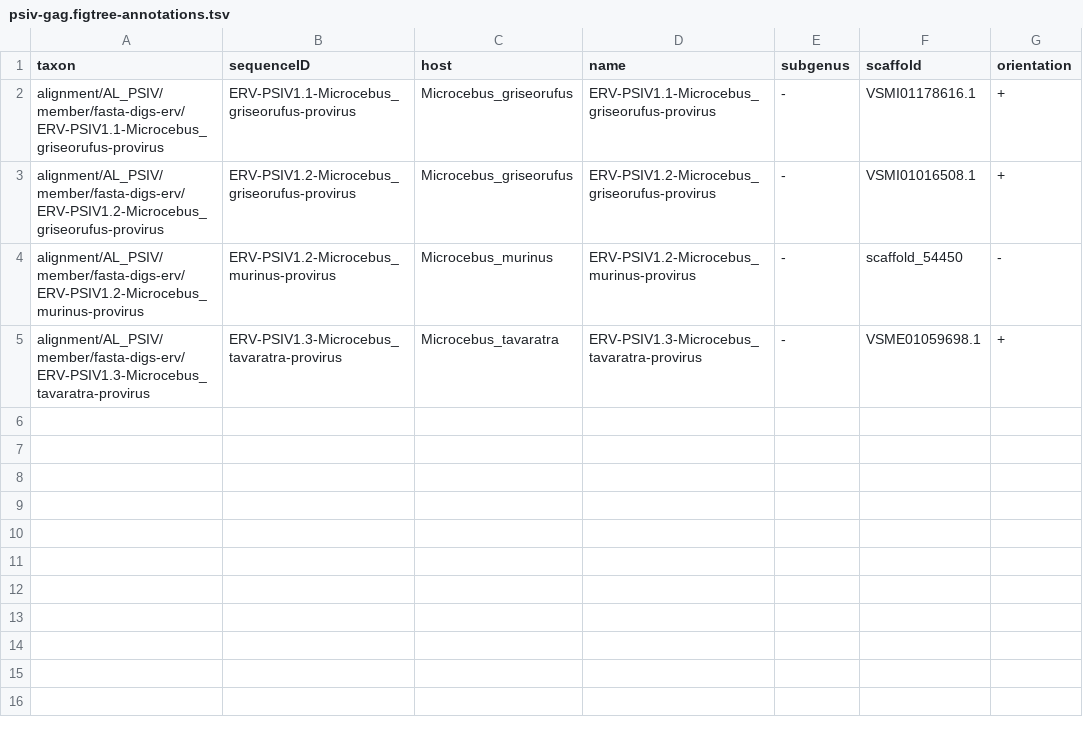
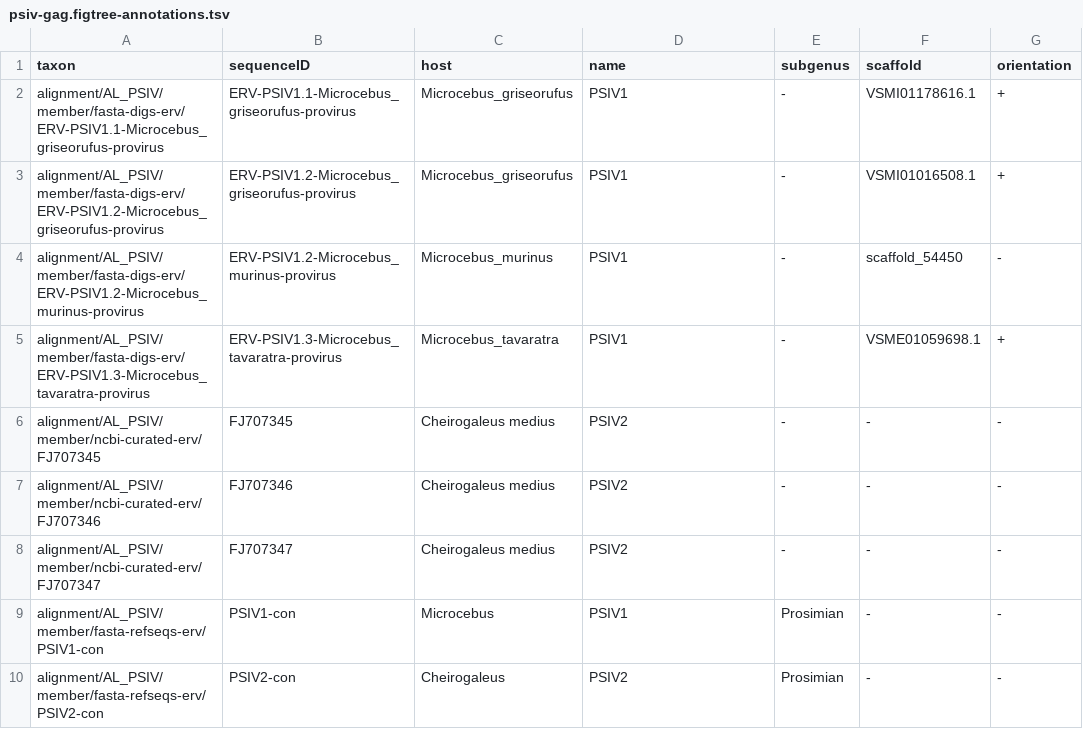
Before and after one commit to giffordlabcvr/Lentivirus-GLUE, a TSV file: trees/erv-lineage/psiv-gag.figtree-annotations.tsv, drawn as a sheet.

```diff
--- a/trees/erv-lineage/psiv-gag.figtree-annotations.tsv
+++ b/trees/erv-lineage/psiv-gag.figtree-annotations.tsv
@@ -1,5 +1,10 @@
 taxon	sequenceID	host	name	subgenus	scaffold	orientation
-alignment/AL_PSIV/member/fasta-digs-erv/ERV-PSIV1.1-Microcebus_griseorufus-provirus	ERV-PSIV1.1-Microcebus_griseorufus-provirus	Microcebus_griseorufus	ERV-PSIV1.1-Microcebus_griseorufus-provirus	-	VSMI01178616.1	+
-alignment/AL_PSIV/member/fasta-digs-erv/ERV-PSIV1.2-Microcebus_griseorufus-provirus	ERV-PSIV1.2-Microcebus_griseorufus-provirus	Microcebus_griseorufus	ERV-PSIV1.2-Microcebus_griseorufus-provirus	-	VSMI01016508.1	+
-alignment/AL_PSIV/member/fasta-digs-erv/ERV-PSIV1.2-Microcebus_murinus-provirus	ERV-PSIV1.2-Microcebus_murinus-provirus	Microcebus_murinus	ERV-PSIV1.2-Microcebus_murinus-provirus	-	scaffold_54450	-
-alignment/AL_PSIV/member/fasta-digs-erv/ERV-PSIV1.3-Microcebus_tavaratra-provirus	ERV-PSIV1.3-Microcebus_tavaratra-provirus	Microcebus_tavaratra	ERV-PSIV1.3-Microcebus_tavaratra-provirus	-	VSME01059698.1	+
+alignment/AL_PSIV/member/fasta-digs-erv/ERV-PSIV1.1-Microcebus_griseorufus-provirus	ERV-PSIV1.1-Microcebus_griseorufus-provirus	Microcebus_griseorufus	PSIV1	-	VSMI01178616.1	+
+alignment/AL_PSIV/member/fasta-digs-erv/ERV-PSIV1.2-Microcebus_griseorufus-provirus	ERV-PSIV1.2-Microcebus_griseorufus-provirus	Microcebus_griseorufus	PSIV1	-	VSMI01016508.1	+
+alignment/AL_PSIV/member/fasta-digs-erv/ERV-PSIV1.2-Microcebus_murinus-provirus	ERV-PSIV1.2-Microcebus_murinus-provirus	Microcebus_murinus	PSIV1	-	scaffold_54450	-
+alignment/AL_PSIV/member/fasta-digs-erv/ERV-PSIV1.3-Microcebus_tavaratra-provirus	ERV-PSIV1.3-Microcebus_tavaratra-provirus	Microcebus_tavaratra	PSIV1	-	VSME01059698.1	+
+alignment/AL_PSIV/member/ncbi-curated-erv/FJ707345	FJ707345	Cheirogaleus medius	PSIV2	-	-	-
+alignment/AL_PSIV/member/ncbi-curated-erv/FJ707346	FJ707346	Cheirogaleus medius	PSIV2	-	-	-
+alignment/AL_PSIV/member/ncbi-curated-erv/FJ707347	FJ707347	Cheirogaleus medius	PSIV2	-	-	-
+alignment/AL_PSIV/member/fasta-refseqs-erv/PSIV1-con	PSIV1-con	Microcebus	PSIV1	Prosimian	-	-
+alignment/AL_PSIV/member/fasta-refseqs-erv/PSIV2-con	PSIV2-con	Cheirogaleus	PSIV2	Prosimian	-	-
```
Also changed, not shown: trees/erv-lineage/psiv-ltr.figtree-annotations.tsv, trees/erv-lineage/psiv-pol.figtree-annotations.tsv, 35 other files.
